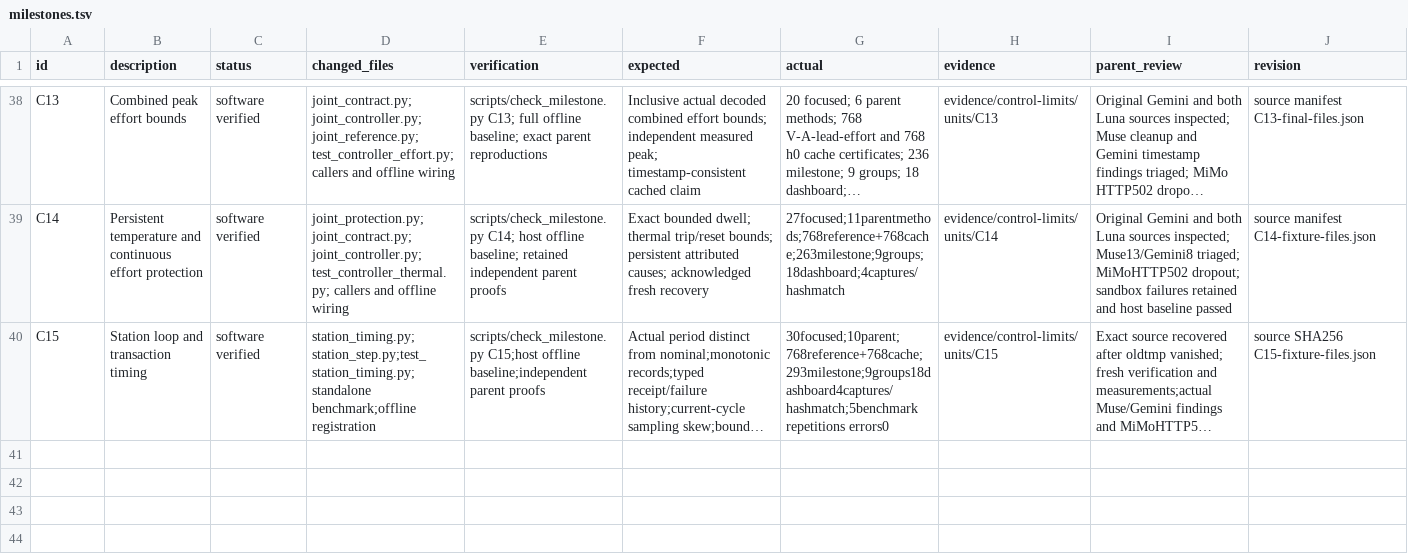
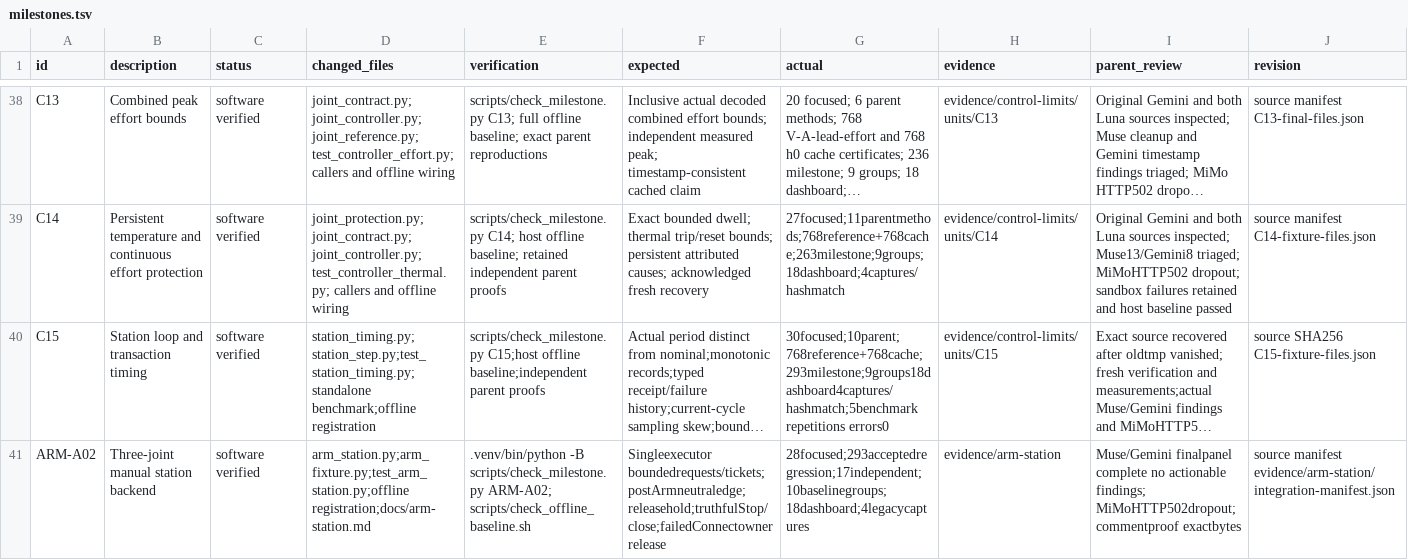
Before and after one commit to sidrk-dev/im6014-arm-control, a TSV file: docs/milestones.tsv, drawn as a sheet; only a part is shown, gaps mark what is left out; long unchanged cells end in …; rows hold the shown columns only; the diff names each change by its address in the sheet, - before the commit and + after, or states it on an @@ line.

Commit message:
Add verified three-joint manual station backend

```diff
--- a/docs/milestones.tsv
+++ b/docs/milestones.tsv
+row 41: ARM-A02 | Three-joint manual station backend | software verified | arm_station.py;arm_fixture.py;test_arm_station.py;offline registration;docs/arm-station.md | .venv/bin/python -B scripts/check_milestone.py ARM-A02; scripts/check_offline_baseline.sh | Singleexecutor boundedrequests/tickets;postArmneutraledge;releasehold;truthfulStop/close;failedConnectownerrelease | 28focused;293acceptedregression;17independent;10baselinegroups;18dashboard;4legacycaptures | evidence/arm-station | Muse/Gemini finalpanel complete no actionable findings; MiMoHTTP502dropout; commentproof exactbytes | source manifest evidence/arm-station/integration-manifest.json
```
Also changed, not shown: docs/development/tasks.tsv, 16 other files.
